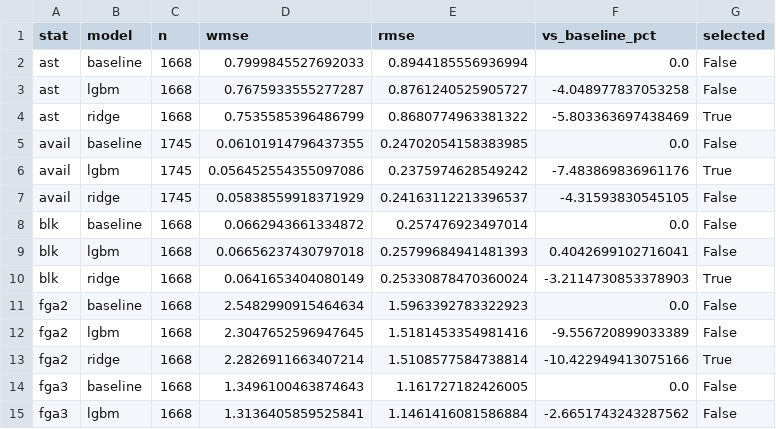
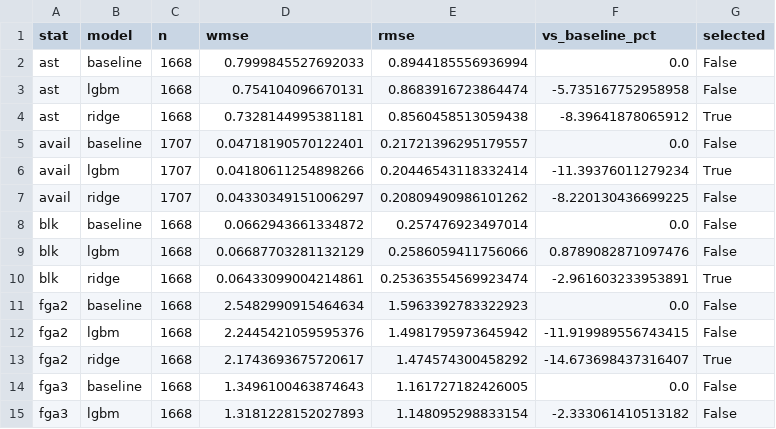
Before and after one commit to bsyed3/nba-fantasy-draft-helper, a CSV file: data/processed/backtest_summary.csv, drawn as a sheet; only a part is shown; the diff covers the shown part only.

```diff
--- a/data/processed/backtest_summary.csv
+++ b/data/processed/backtest_summary.csv
@@ -2,14 +2,14 @@ stat,model,n,wmse,rmse,vs_baseline_pct,selected
 ast,baseline,1668,0.7999845527692033,0.8944185556936994,0.0,False
-ast,lgbm,1668,0.7675933555277287,0.8761240525905727,-4.048977837053258,False
-ast,ridge,1668,0.7535585396486799,0.8680774963381322,-5.803363697438469,True
-avail,baseline,1745,0.06101914796437355,0.24702054158383985,0.0,False
-avail,lgbm,1745,0.056452554355097086,0.2375974628549242,-7.483869836961176,True
-avail,ridge,1745,0.05838559918371929,0.24163112213396537,-4.31593830545105,False
+ast,lgbm,1668,0.754104096670131,0.8683916723864474,-5.735167752958958,False
+ast,ridge,1668,0.7328144995381181,0.8560458513059438,-8.39641878065912,True
+avail,baseline,1707,0.04718190570122401,0.21721396295179557,0.0,False
+avail,lgbm,1707,0.04180611254898266,0.20446543118332414,-11.39376011279234,True
+avail,ridge,1707,0.04330349151006297,0.20809490986101262,-8.220130436699225,False
 blk,baseline,1668,0.0662943661334872,0.257476923497014,0.0,False
-blk,lgbm,1668,0.06656237430797018,0.25799684941481393,0.4042699102716041,False
-blk,ridge,1668,0.0641653404080149,0.25330878470360024,-3.2114730853378903,True
+blk,lgbm,1668,0.06687703281132129,0.2586059411756066,0.8789082871097476,False
+blk,ridge,1668,0.06433099004214861,0.25363554569923474,-2.961603233953891,True
 fga2,baseline,1668,2.5482990915464634,1.5963392783322923,0.0,False
-fga2,lgbm,1668,2.3047652596947645,1.5181453354981416,-9.556720899033389,False
-fga2,ridge,1668,2.2826911663407214,1.5108577584738814,-10.422949413075166,True
+fga2,lgbm,1668,2.2445421059595376,1.4981795973645942,-11.919989556743415,False
+fga2,ridge,1668,2.1743693675720617,1.474574300458292,-14.673698437316407,True
 fga3,baseline,1668,1.3496100463874643,1.161727182426005,0.0,False
-fga3,lgbm,1668,1.3136405859525841,1.1461416081586884,-2.6651743243287562,False
+fga3,lgbm,1668,1.3181228152027893,1.148095298833154,-2.333061410513182,False
```
Also changed, not shown: 42 edited cells elsewhere in this file, data/processed/rookie_profiles.csv, 32 other files.
